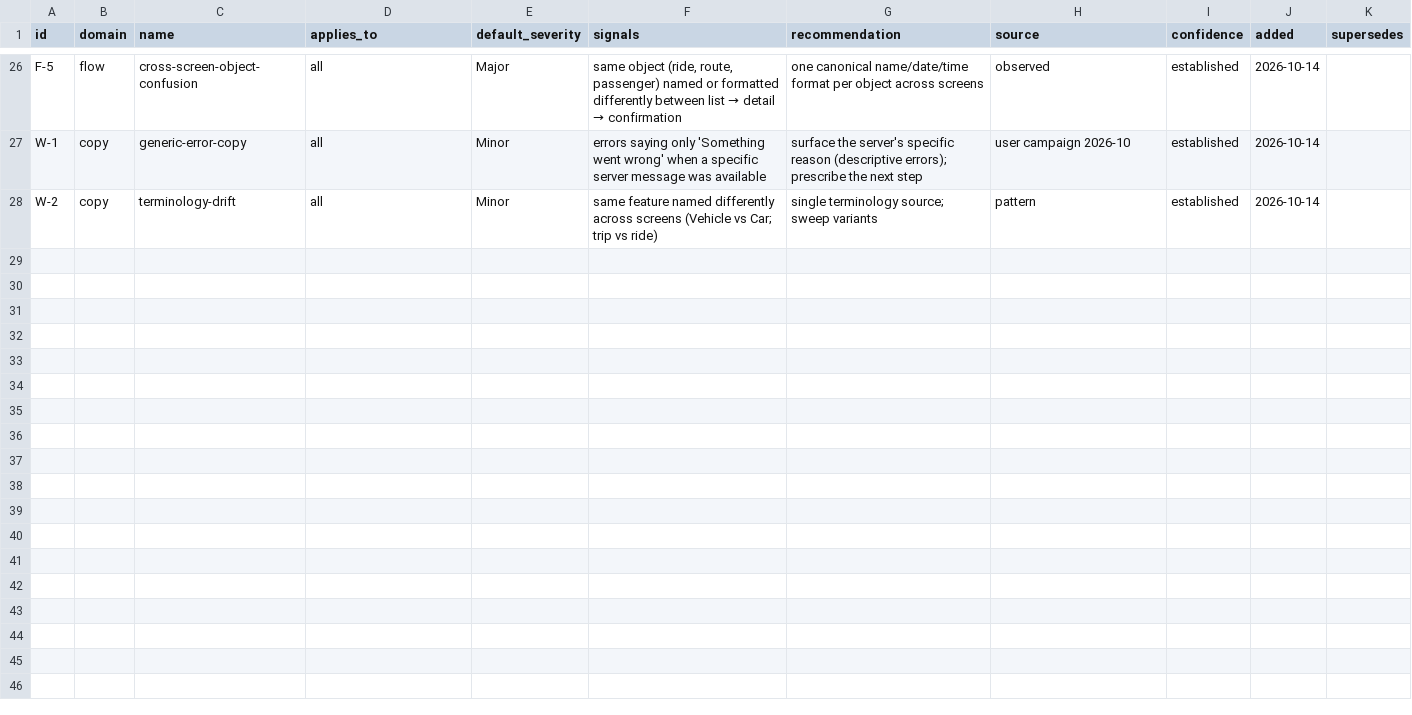
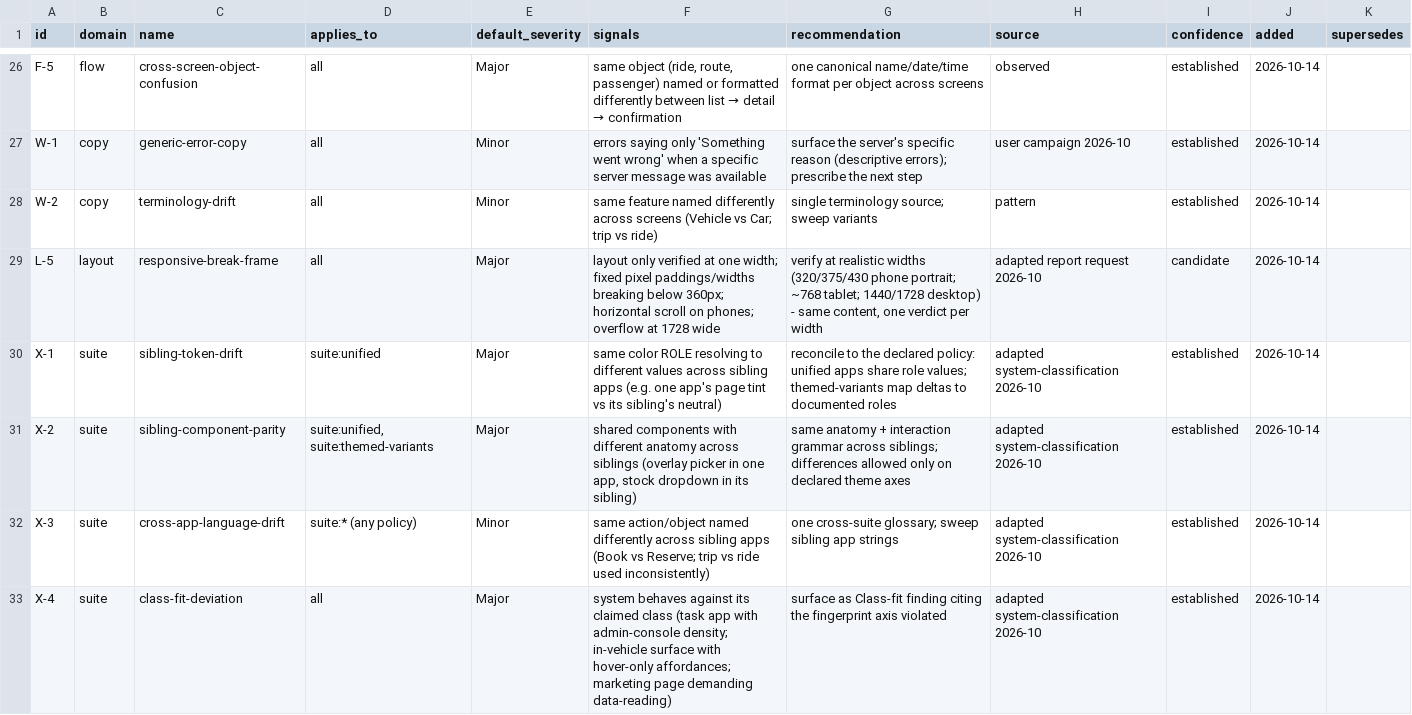
Before and after one commit to bulaya-ute/ui-ux-audit, a CSV file: knowledge/checks.csv, drawn as a sheet; only a part is shown, gaps mark what is left out.

Commit message:
feat: ui-ux-audit v1.1 — adaptive evidence-gated UI/UX/flow auditor
Six-phase protocol with system fingerprint (fitness-to-class), evidence
tiers with severity caps, flow protocol with state-coverage matrices,
app-kind calibration profiles, override layer for user intent, per-stack
code signals (Flutter/React), DOM wireframe extraction script, and a
journal/commit adaptive loop. Seed KB: 32 checks across 9 domains.

```diff
--- a/knowledge/checks.csv
+++ b/knowledge/checks.csv
@@ -28 +28,6 @@ id,domain,name,applies_to,default_severity,signals,recommendation,source,confide
 "W-2","copy","terminology-drift","all","Minor","same feature named differently across screens (Vehicle vs Car; trip vs ride)","single terminology source; sweep variants","pattern","established","2026-10-14",""
+"L-5","layout","responsive-break-frame","all","Major","layout only verified at one width; fixed pixel paddings/widths breaking below 360px; horizontal scroll on phones; overflow at 1728 wide","verify at realistic widths (320/375/430 phone portrait; ~768 tablet; 1440/1728 desktop) - same content, one verdict per width","adapted report request 2026-10","candidate","2026-10-14",""
+"X-1","suite","sibling-token-drift","suite:unified","Major","same color ROLE resolving to different values across sibling apps (e.g. one app's page tint vs its sibling's neutral)","reconcile to the declared policy: unified apps share role values; themed-variants map deltas to documented roles","adapted system-classification 2026-10","established","2026-10-14",""
+"X-2","suite","sibling-component-parity","suite:unified, suite:themed-variants","Major","shared components with different anatomy across siblings (overlay picker in one app, stock dropdown in its sibling)","same anatomy + interaction grammar across siblings; differences allowed only on declared theme axes","adapted system-classification 2026-10","established","2026-10-14",""
+"X-3","suite","cross-app-language-drift","suite:* (any policy)","Minor","same action/object named differently across sibling apps (Book vs Reserve; trip vs ride used inconsistently)","one cross-suite glossary; sweep sibling app strings","adapted system-classification 2026-10","established","2026-10-14",""
+"X-4","suite","class-fit-deviation","all","Major","system behaves against its claimed class (task app with admin-console density; in-vehicle surface with hover-only affordances; marketing page demanding data-reading)","surface as Class-fit finding citing the fingerprint axis violated","adapted system-classification 2026-10","established","2026-10-14",""
```
Also changed, not shown: 10 other files.
